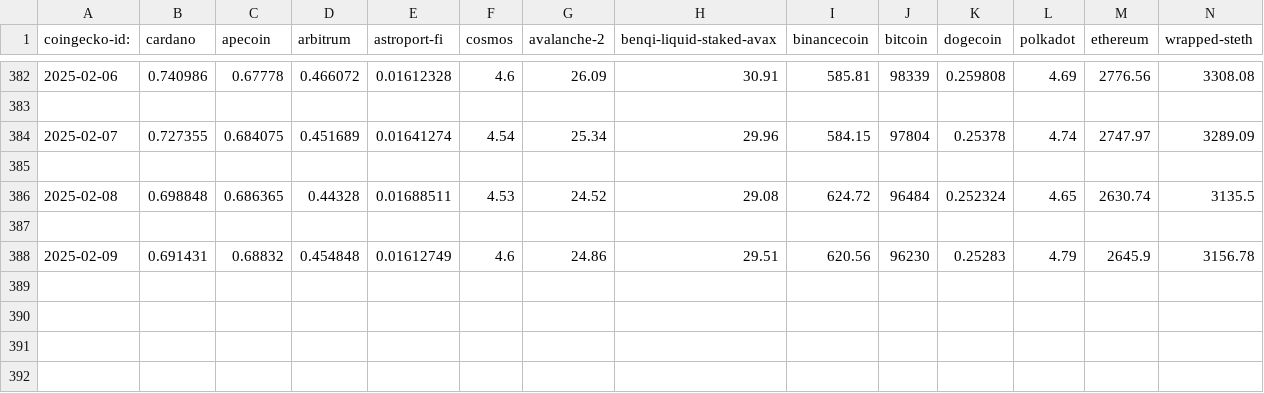
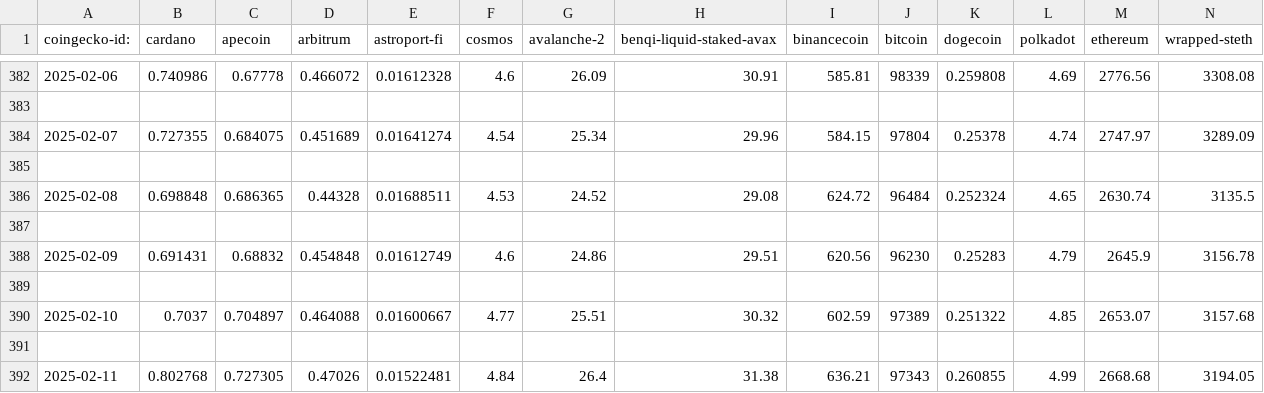
Before and after one commit to logicalgraphs/crypto-n-rust, a CSV file: data-files/csv/pivots.csv, drawn as a sheet; only a part is shown, gaps mark what is left out; rows hold the shown columns only; the diff names each change by its address in the sheet, - before the commit and + after, or states it on an @@ line.

Commit message:
pivots 2025-02-11

```diff
--- a/data-files/csv/pivots.csv
+++ b/data-files/csv/pivots.csv
+row 389: (empty)
+row 390: 2025-02-10 | 0.7037 | 0.704897 | 0.464088 | 0.01600667 | 4.77 | 25.51 | 30.32 | 602.59 | 97389 | 0.251322 | 4.85 | 2653.07 | 3157.68
+row 391: (empty)
+row 392: 2025-02-11 | 0.802768 | 0.727305 | 0.47026 | 0.01522481 | 4.84 | 26.4 | 31.38 | 636.21 | 97343 | 0.260855 | 4.99 | 2668.68 | 3194.05
```
